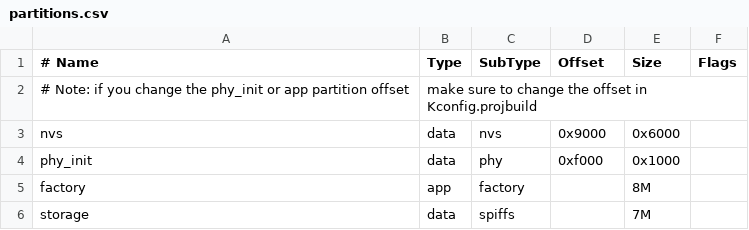
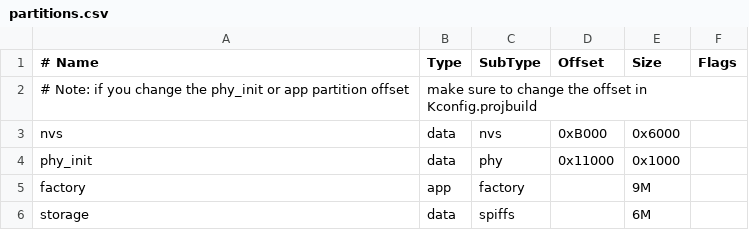
Before and after one commit to 0x5916/ESP32-P4-Dictionary, a CSV file: partitions.csv, drawn as a sheet.

Commit message:
feat: Update CMake minimum version, enhance geolocation and spellcheck functionality, and optimize partition settings

```diff
--- a/partitions.csv
+++ b/partitions.csv
@@ -2,5 +2,5 @@
 # Note: if you change the phy_init or app partition offset, make sure to change the offset in Kconfig.projbuild
-nvs,      data, nvs,     0x9000,  0x6000,
-phy_init, data, phy,     0xf000,  0x1000,
-factory,  app,  factory, ,        8M,
-storage,  data, spiffs,  ,        7M,
+nvs,      data, nvs,     0xB000,  0x6000,
+phy_init, data, phy,     0x11000, 0x1000,
+factory,  app,  factory, ,        9M,
+storage,  data, spiffs,  ,        6M,
```
Also changed, not shown: 8 other files.
